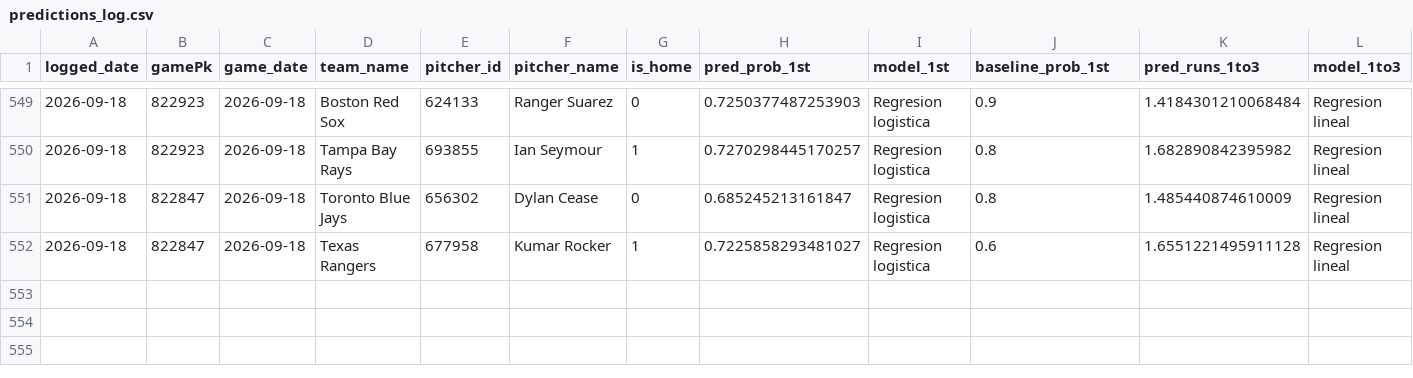
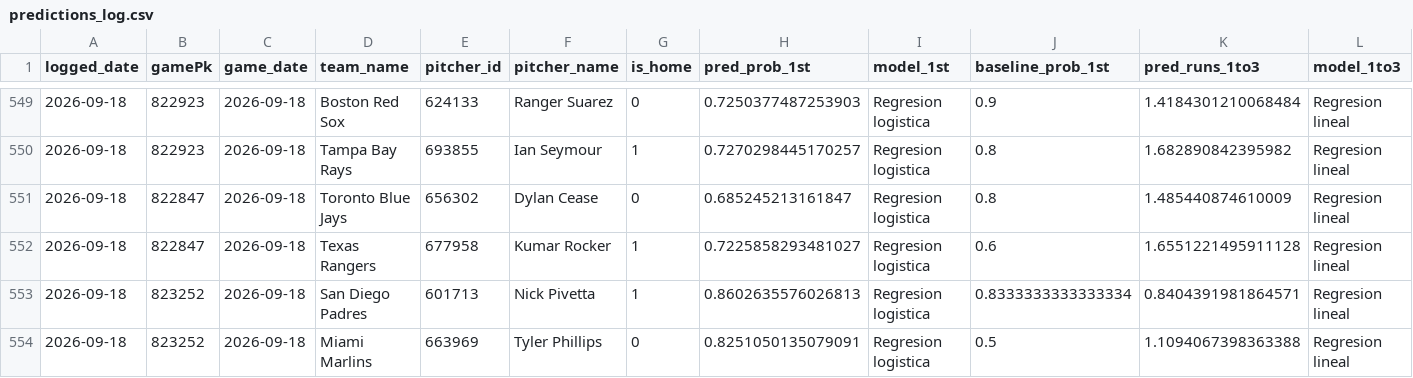
Before and after one commit to BrandonPalmaJobs/apuestas-mlb, a CSV file: predictions_log.csv, drawn as a sheet; only a part is shown, gaps mark what is left out; rows hold the shown columns only; the diff names each change by its address in the sheet, - before the commit and + after, or states it on an @@ line.

Commit message:
Log de predicciones 2026-09-18

```diff
--- a/predictions_log.csv
+++ b/predictions_log.csv
+row 553: 2026-09-18 | 823252 | 2026-09-18 | San Diego Padres | 601713 | Nick Pivetta | 1 | 0.8602635576026813 | Regresion logistica | 0.8333333333333334 | 0.8404391981864571 | Regresion lineal
+row 554: 2026-09-18 | 823252 | 2026-09-18 | Miami Marlins | 663969 | Tyler Phillips | 0 | 0.8251050135079091 | Regresion logistica | 0.5 | 1.1094067398363388 | Regresion lineal
```
